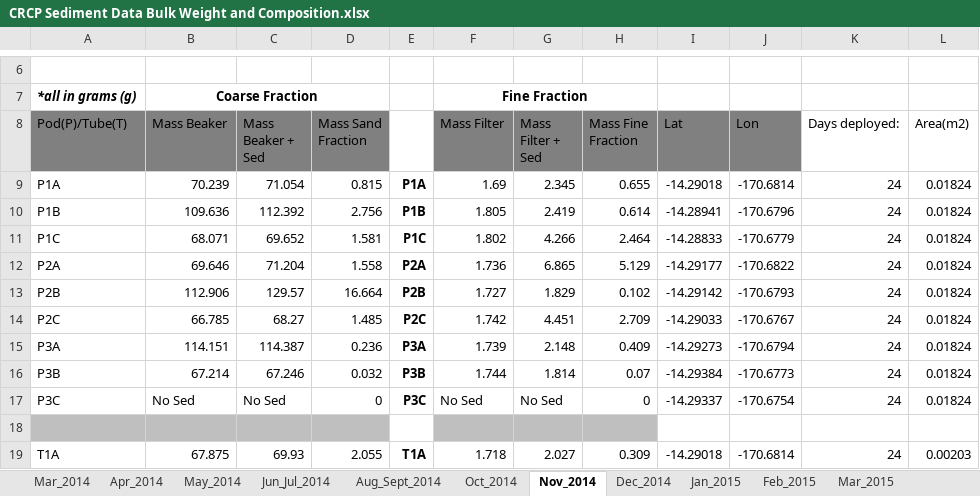
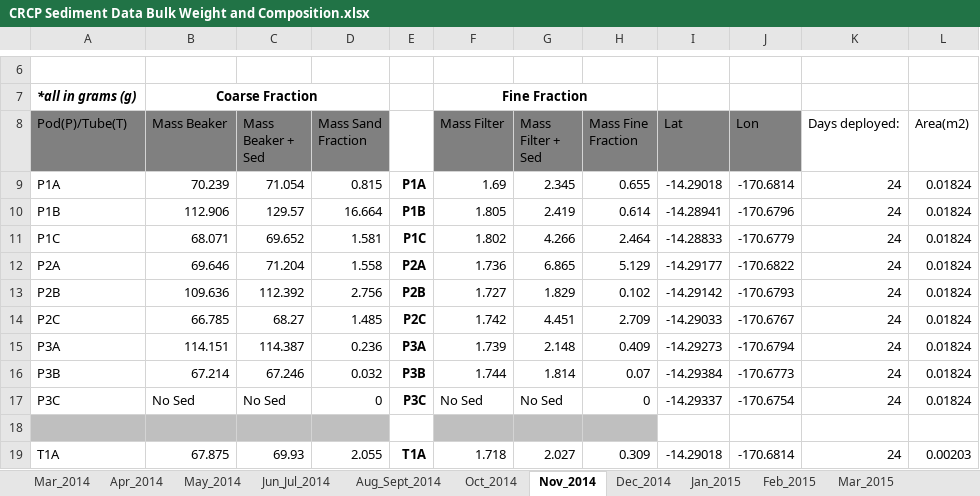
Before and after one commit to CaptainAL/Fagaalu-Sedimentation, an Excel workbook: Data/CRCP Sediment Data Bulk Weight and Composition.xlsx, sheet Nov_2014, drawn as a sheet; only a part is shown, gaps mark what is left out; values as stored, in another font and other column widths than the file's, no borders; the diff names each change by its address in the sheet, - before the commit and + after, or states it on an @@ line.

```diff
--- a/Data/CRCP Sediment Data Bulk Weight and Composition.xlsx (sheet Nov_2014)
+++ b/Data/CRCP Sediment Data Bulk Weight and Composition.xlsx (sheet Nov_2014)
-B10 (Mass Beaker): 109.636
+B10 (Mass Beaker): 112.906
-C10 (Mass Beaker + Sed): 112.392
+C10 (Mass Beaker + Sed): 129.57
-D10 (Mass Sand Fraction): 2.756
+D10 (Mass Sand Fraction): 16.664
-B13 (Mass Beaker): 112.906
+B13 (Mass Beaker): 109.636
-C13 (Mass Beaker + Sed): 129.57
+C13 (Mass Beaker + Sed): 112.392
-D13 (Mass Sand Fraction): 16.664
+D13 (Mass Sand Fraction): 2.756
```
Also changed, not shown: sheet Jan_2015, sheet Mar_2014, Data/BulkWeight/SedPod_Processing_LAB.xlsx, 27 other files.
